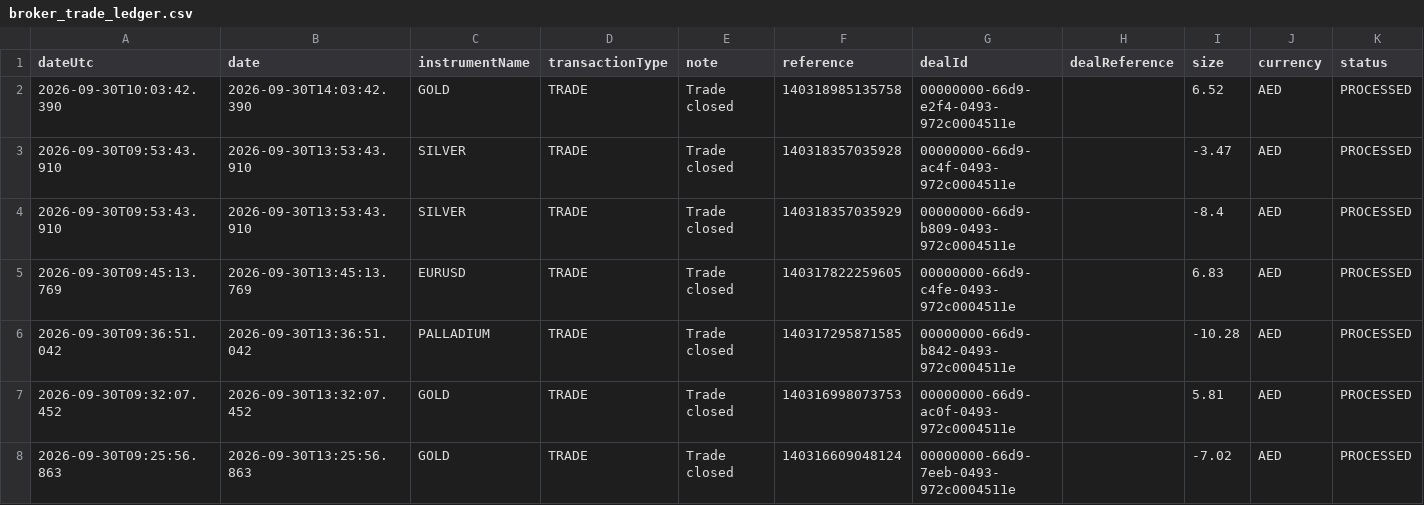
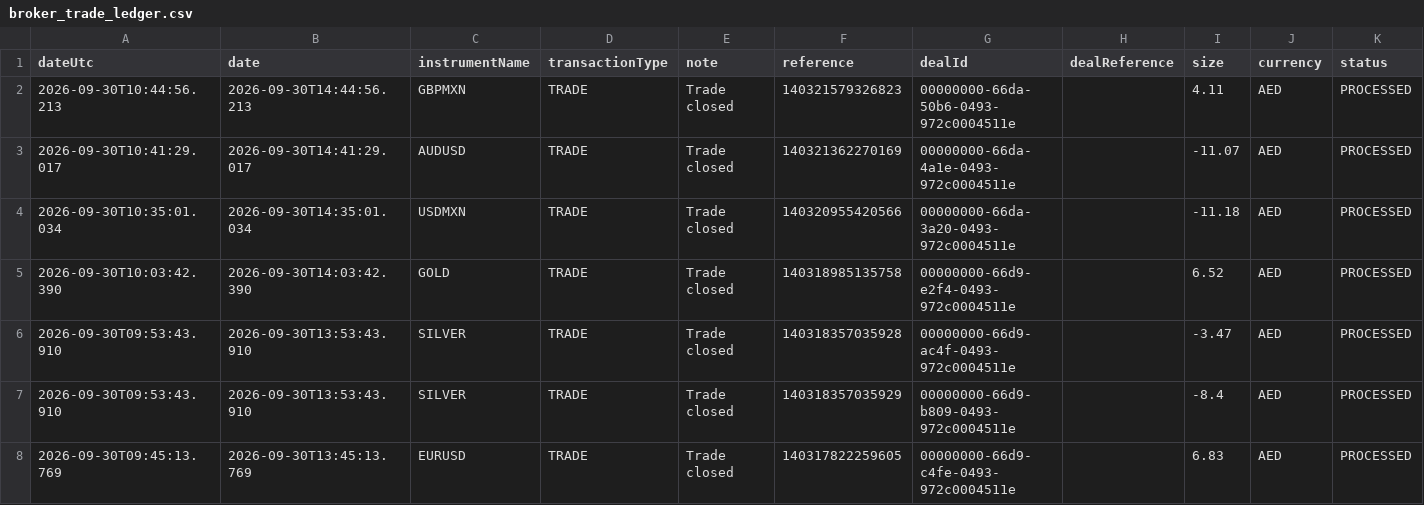
Before and after one commit to alameenahmed318-bit/capital.com-metal-trading-bot, a CSV file: broker_trade_ledger.csv, drawn as a sheet; only a part is shown; the shorter side is filled out with more unchanged rows; rows hold the shown columns only; the diff names each change by its address in the sheet, - before the commit and + after, or states it on an @@ line.

```diff
--- a/broker_trade_ledger.csv
+++ b/broker_trade_ledger.csv
+row 2: 2026-09-30T10:44:56.213 | 2026-09-30T14:44:56.213 | GBPMXN | TRADE | Trade closed | 140321579326823 | 00000000-66da-50b6-0493-972c0004511e |  | 4.11 | AED | PROCESSED
+row 3: 2026-09-30T10:41:29.017 | 2026-09-30T14:41:29.017 | AUDUSD | TRADE | Trade closed | 140321362270169 | 00000000-66da-4a1e-0493-972c0004511e |  | -11.07 | AED | PROCESSED
+row 4: 2026-09-30T10:35:01.034 | 2026-09-30T14:35:01.034 | USDMXN | TRADE | Trade closed | 140320955420566 | 00000000-66da-3a20-0493-972c0004511e |  | -11.18 | AED | PROCESSED
```
Also changed, not shown: 2 other files.
